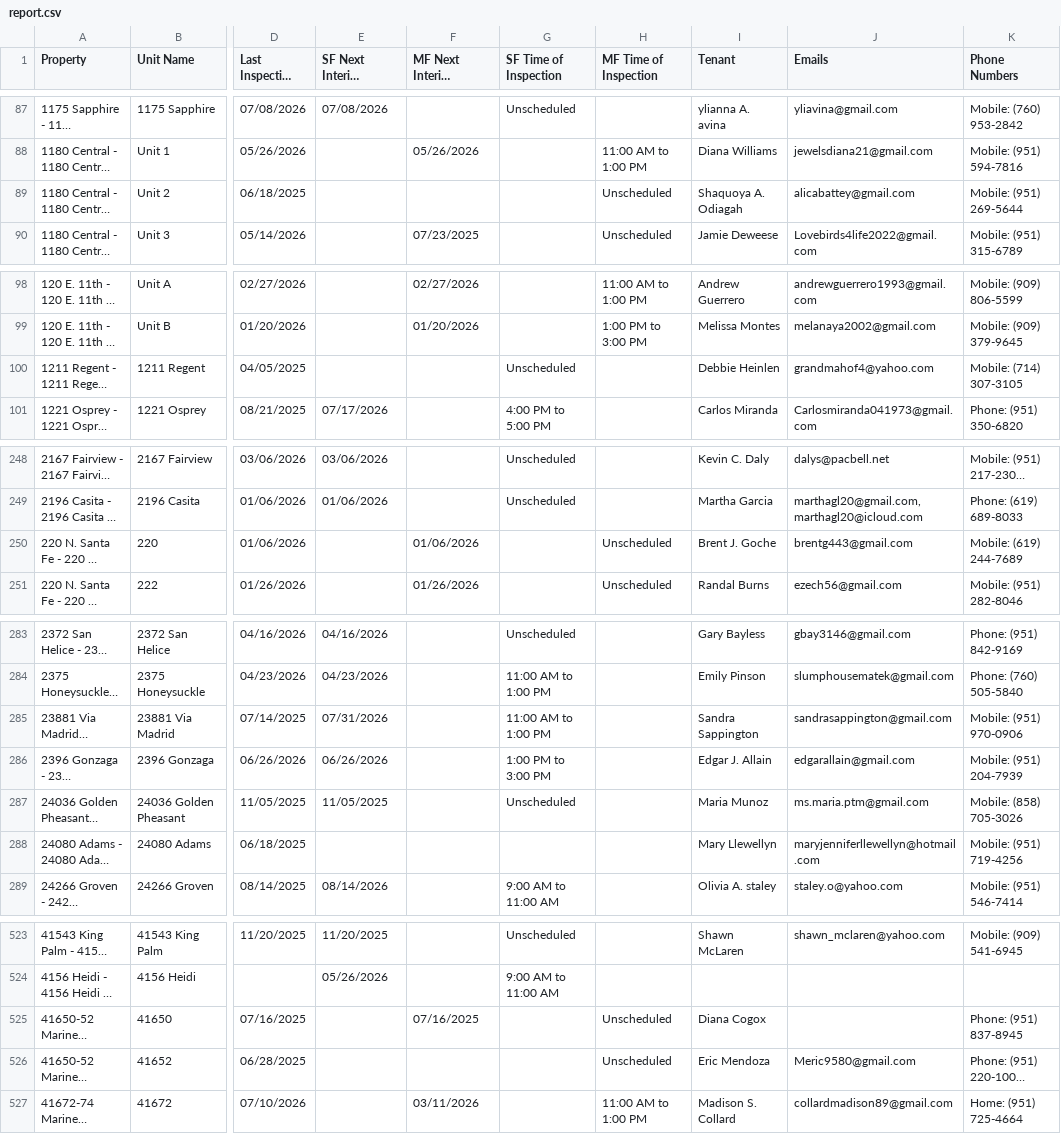
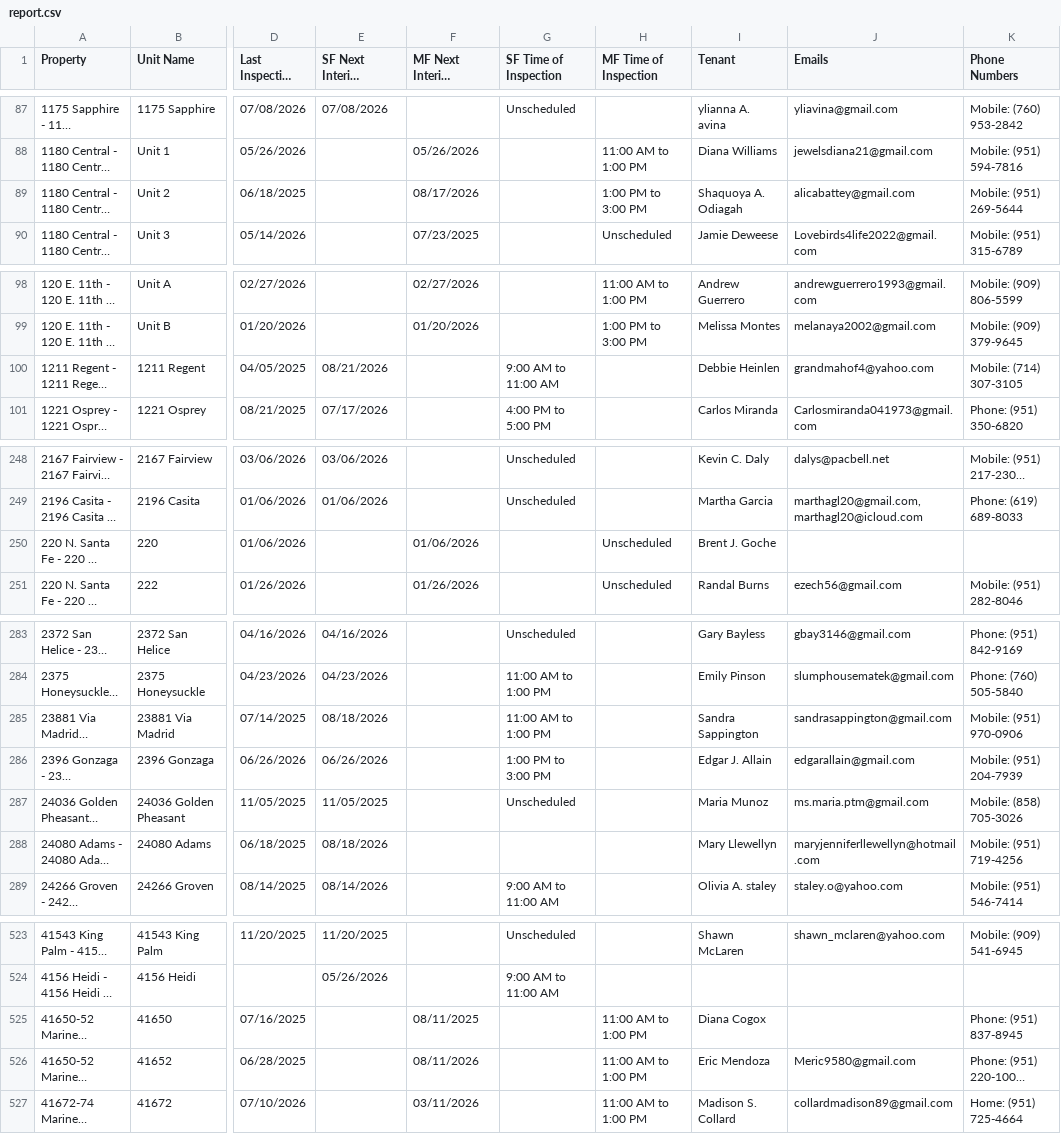
Before and after one commit to ryconn-pm/inspection-portal, a CSV file: data/report.csv, drawn as a sheet; only a part is shown, gaps mark what is left out; long unchanged cells end in …; the diff covers the shown part only; the diff names each change by its address in the sheet, - before the commit and + after, or states it on an @@ line.

Commit message:
Auto-update inspection report

```diff
--- a/data/report.csv
+++ b/data/report.csv
-F89 (MF Next Interior Inspection): (empty)
+F89 (MF Next Interior Inspection): 08/17/2026
-H89 (MF Time of Inspection): Unscheduled
+H89 (MF Time of Inspection): 1:00 PM to 3:00 PM
-E100 (SF Next Interior Inspection): (empty)
+E100 (SF Next Interior Inspection): 08/21/2026
-G100 (SF Time of Inspection): Unscheduled
+G100 (SF Time of Inspection): 9:00 AM to 11:00 AM
-J250 (Emails): brentg443@gmail.com
+J250 (Emails): (empty)
-K250 (Phone Numbers): Mobile: (619) 244-7689
+K250 (Phone Numbers): (empty)
-E285 (SF Next Interior Inspection): 07/31/2026
+E285 (SF Next Interior Inspection): 08/18/2026
-E288 (SF Next Interior Inspection): (empty)
+E288 (SF Next Interior Inspection): 08/18/2026
-F525 (MF Next Interior Inspection): 07/16/2025
+F525 (MF Next Interior Inspection): 08/11/2025
-H525:H526 (MF Time of Inspection): Unscheduled
+H525:H526 (MF Time of Inspection): 11:00 AM to 1:00 PM
-F526 (MF Next Interior Inspection): (empty)
+F526 (MF Next Interior Inspection): 08/11/2026
```
Also changed, not shown: 36 edited cells elsewhere in this file.
